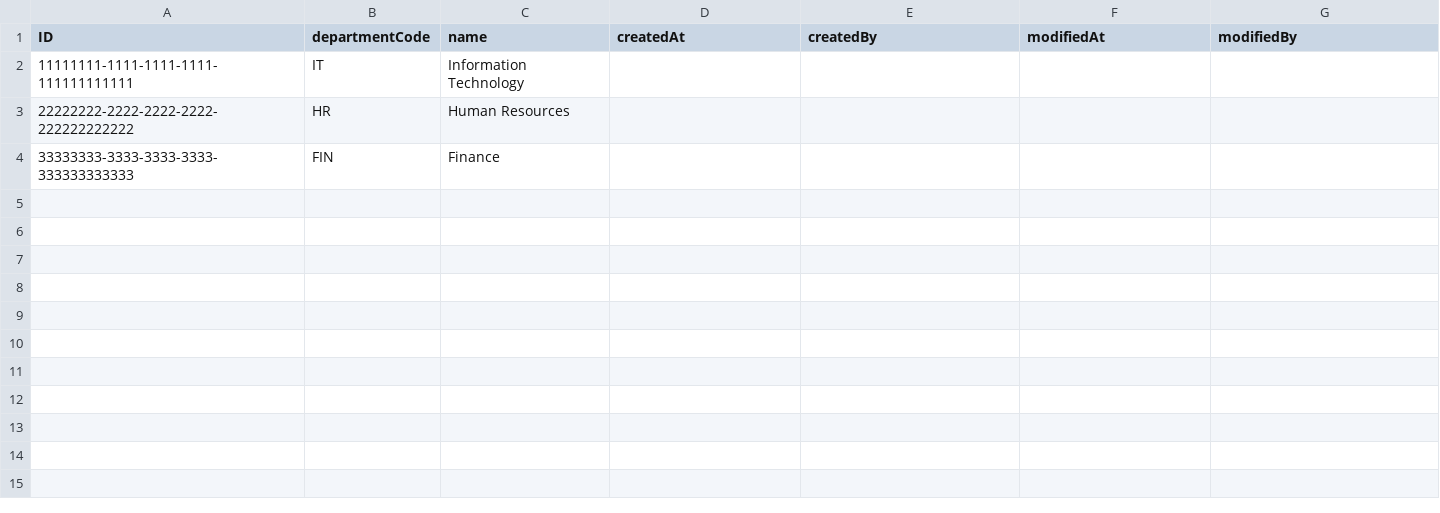
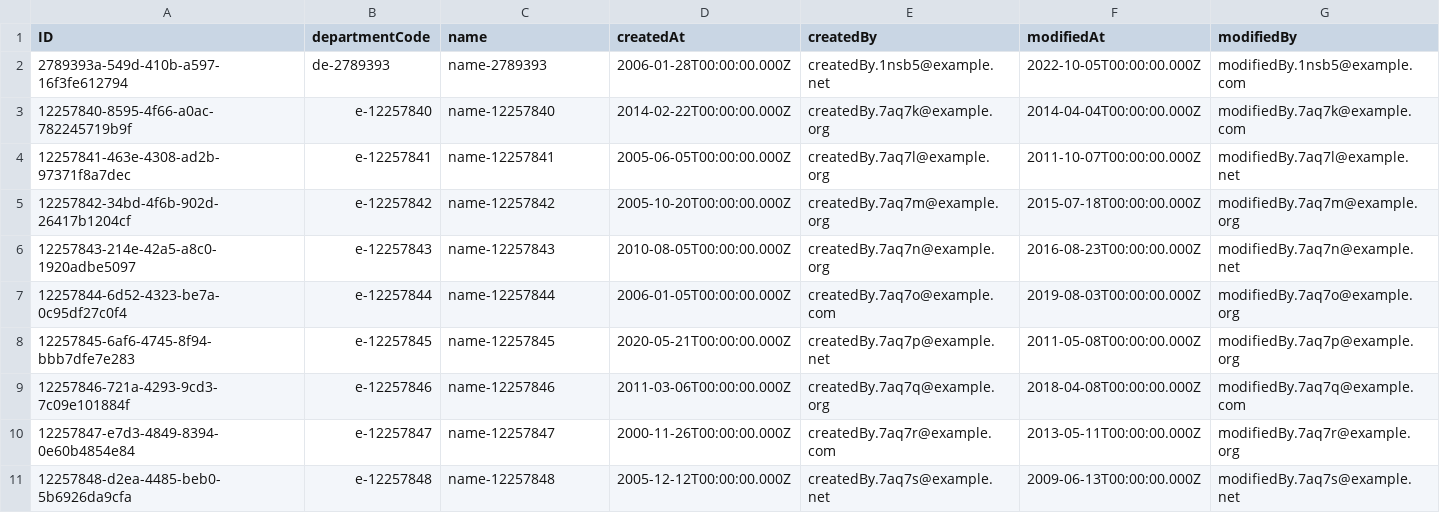
Before and after one commit to sapbtpcapfiori-dev/employee-service, a CSV file: db/data/com.company.hr.employeemanagement-Departments.csv, drawn as a sheet.

```diff
--- a/db/data/com.company.hr.employeemanagement-Departments.csv
+++ b/db/data/com.company.hr.employeemanagement-Departments.csv
@@ -1,4 +1,11 @@
 ID,departmentCode,name,createdAt,createdBy,modifiedAt,modifiedBy
-11111111-1111-1111-1111-111111111111,IT,Information Technology
-22222222-2222-2222-2222-222222222222,HR,Human Resources
-33333333-3333-3333-3333-333333333333,FIN,Finance
+2789393a-549d-410b-a597-16f3fe612794,de-2789393,name-2789393,2006-01-28T00:00:00.000Z,createdBy.1nsb5@example.net,2022-10-05T00:00:00.000Z,modifiedBy.1nsb5@example.com
+12257840-8595-4f66-a0ac-782245719b9f,e-12257840,name-12257840,2014-02-22T00:00:00.000Z,createdBy.7aq7k@example.org,2014-04-04T00:00:00.000Z,modifiedBy.7aq7k@example.com
+12257841-463e-4308-ad2b-97371f8a7dec,e-12257841,name-12257841,2005-06-05T00:00:00.000Z,createdBy.7aq7l@example.org,2011-10-07T00:00:00.000Z,modifiedBy.7aq7l@example.net
+12257842-34bd-4f6b-902d-26417b1204cf,e-12257842,name-12257842,2005-10-20T00:00:00.000Z,createdBy.7aq7m@example.org,2015-07-18T00:00:00.000Z,modifiedBy.7aq7m@example.org
+12257843-214e-42a5-a8c0-1920adbe5097,e-12257843,name-12257843,2010-08-05T00:00:00.000Z,createdBy.7aq7n@example.org,2016-08-23T00:00:00.000Z,modifiedBy.7aq7n@example.net
+12257844-6d52-4323-be7a-0c95df27c0f4,e-12257844,name-12257844,2006-01-05T00:00:00.000Z,createdBy.7aq7o@example.com,2019-08-03T00:00:00.000Z,modifiedBy.7aq7o@example.org
+12257845-6af6-4745-8f94-bbb7dfe7e283,e-12257845,name-12257845,2020-05-21T00:00:00.000Z,createdBy.7aq7p@example.net,2011-05-08T00:00:00.000Z,modifiedBy.7aq7p@example.org
+12257846-721a-4293-9cd3-7c09e101884f,e-12257846,name-12257846,2011-03-06T00:00:00.000Z,createdBy.7aq7q@example.org,2018-04-08T00:00:00.000Z,modifiedBy.7aq7q@example.com
+12257847-e7d3-4849-8394-0e60b4854e84,e-12257847,name-12257847,2000-11-26T00:00:00.000Z,createdBy.7aq7r@example.com,2013-05-11T00:00:00.000Z,modifiedBy.7aq7r@example.org
+12257848-d2ea-4485-beb0-5b6926da9cfa,e-12257848,name-12257848,2005-12-12T00:00:00.000Z,createdBy.7aq7s@example.net,2009-06-13T00:00:00.000Z,modifiedBy.7aq7s@example.net
```
Also changed, not shown: db/data/com.company.hr.employeemanagement-CompanyLaptops.csv, db/data/com.company.hr.employeemanagement-EmployeeSkillAssignments.csv, 11 other files.
